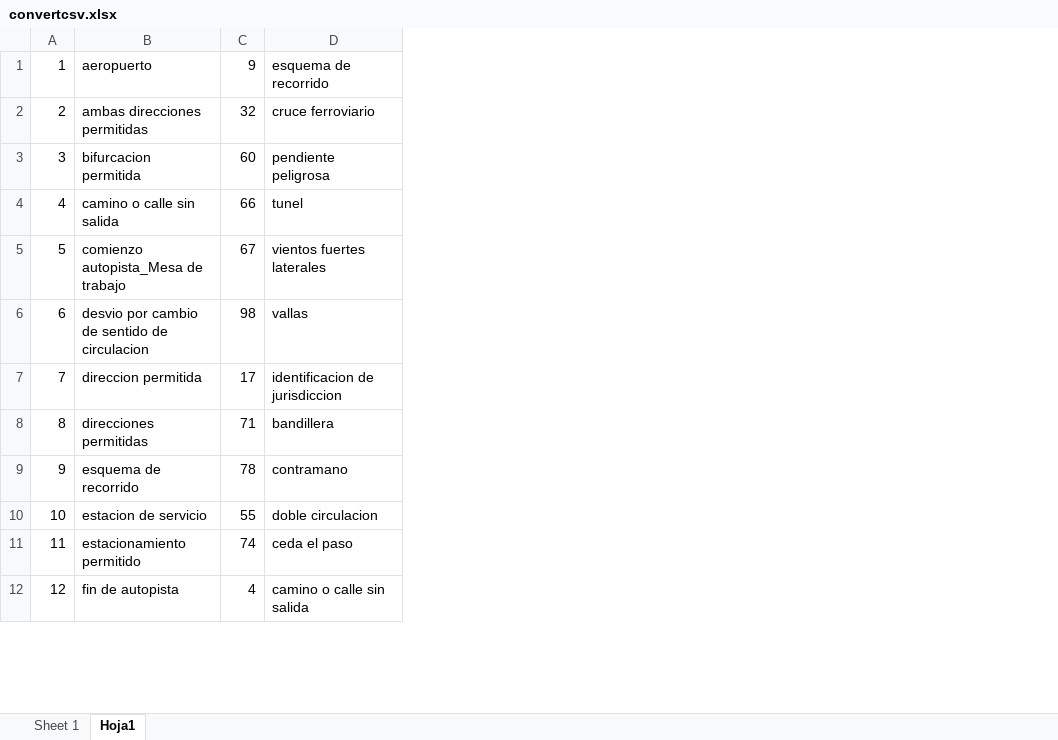
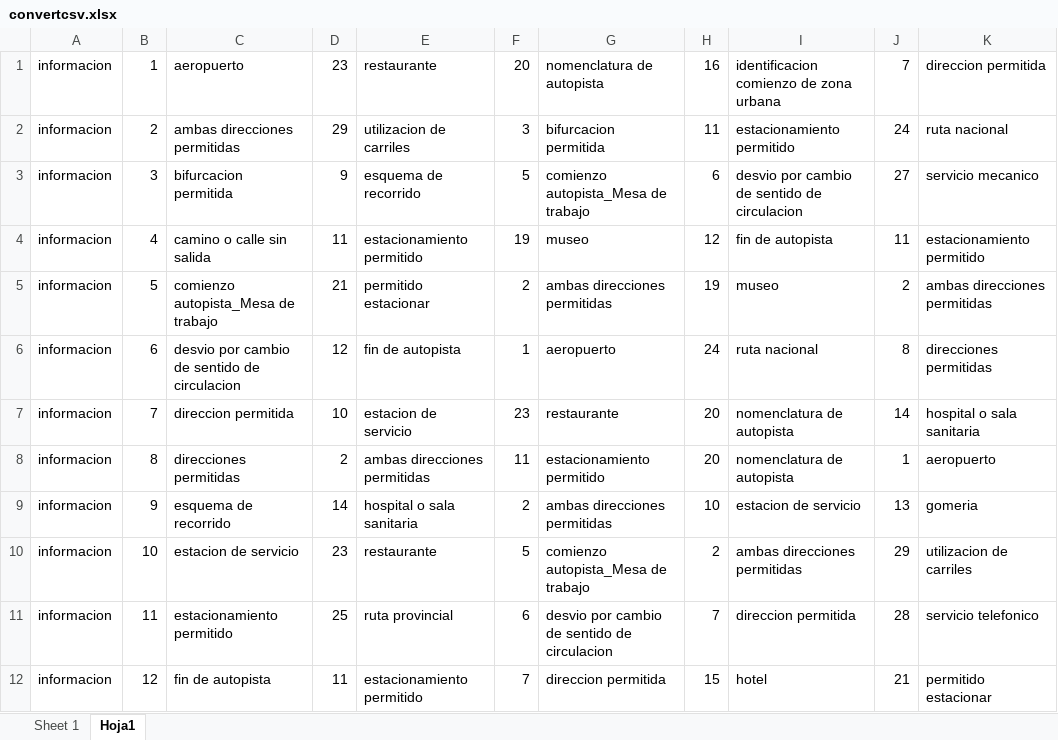
Before and after one commit to mauricioroteta/LPSQuiz, an Excel workbook: convertcsv.xlsx, sheet Hoja1, drawn as a sheet; only a part is shown; values as stored, in another font and other column widths than the file's, no borders; addresses are those after the commit; the diff covers the shown part only; the diff names each change by its address in the sheet, - before the commit and + after, or states it on an @@ line.

```diff
--- a/convertcsv.xlsx (sheet Hoja1)
+++ b/convertcsv.xlsx (sheet Hoja1)
+column A, rows 1-12: all informacion
+column D, rows 1-12: 23 | 29 | 9 | 11 | 21 | 12 | 10 | 2 | 14 | 23 | 25 | 11
+column E, rows 1-12: restaurante | utilizacion de carriles | esquema de recorrido | estacionamiento permitido | permitido estacionar | fin de autopista | estacion de servicio | ambas direcciones permitidas | hospital o sala sanitaria | restaurante | ruta provincial | estacionamiento permitido
+column F, rows 1-12: 20 | 3 | 5 | 19 | 2 | 1 | 23 | 11 | 2 | 5 | 6 | 7
+column G, rows 1-12: nomenclatura de autopista | bifurcacion permitida | comienzo autopista_Mesa de trabajo | museo | ambas direcciones permitidas | aeropuerto | restaurante | estacionamiento permitido | ambas direcciones permitidas | comienzo autopista_Mesa de trabajo | desvio por cambio de sentido de circulacion | direccion permitida
+column H, rows 1-12: 16 | 11 | 6 | 12 | 19 | 24 | 20 | 20 | 10 | 2 | 7 | 15
+column I, rows 1-12: identificacion comienzo de zona urbana | estacionamiento permitido | desvio por cambio de sentido de circulacion | fin de autopista | museo | ruta nacional | nomenclatura de autopista | nomenclatura de autopista | estacion de servicio | ambas direcciones permitidas | direccion permitida | hotel
-J1: 9
+J1: 7
-K1: esquema de recorrido
+K1: direccion permitida
-J2: 32
+J2: 24
-K2: cruce ferroviario
+K2: ruta nacional
-J3: 60
+J3: 27
-K3: pendiente peligrosa
+K3: servicio mecanico
-J4: 66
+J4: 11
-K4: tunel
+K4: estacionamiento permitido
-J5: 67
+J5: 2
-K5: vientos fuertes laterales
+K5: ambas direcciones permitidas
-J6: 98
+J6: 8
-K6: vallas
+K6: direcciones permitidas
-J7: 17
+J7: 14
-K7: identificacion de jurisdiccion
+K7: hospital o sala sanitaria
-J8: 71
+J8: 1
-K8: bandillera
+K8: aeropuerto
-J9: 78
+J9: 13
-K9: contramano
+K9: gomeria
-J10: 55
+J10: 29
-K10: doble circulacion
+K10: utilizacion de carriles
-J11: 74
+J11: 28
-K11: ceda el paso
+K11: servicio telefonico
-J12: 4
+J12: 21
-K12: camino o calle sin salida
+K12: permitido estacionar
```
Also changed, not shown: 170 edited cells elsewhere in this sheet, sheet Sheet 1, formulas that keep their value, 3 other files.
